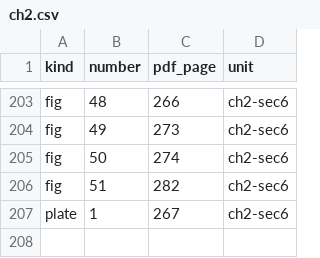
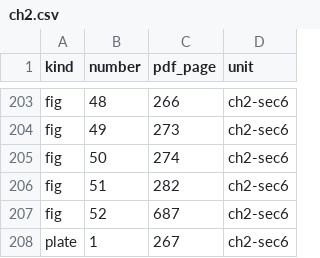
Before and after one commit to cthunter01/TopicsInAdvancedModelRocketryLaTeX, a CSV file: inventory/ch2.csv, drawn as a sheet; only a part is shown, gaps mark what is left out; the diff names each change by its address in the sheet, - before the commit and + after, or states it on an @@ line.

```diff
--- a/inventory/ch2.csv
+++ b/inventory/ch2.csv
+row 207: fig | 52 | 687 | ch2-sec6
```
Also changed, not shown: figures/manifest.csv, 26 other files.
